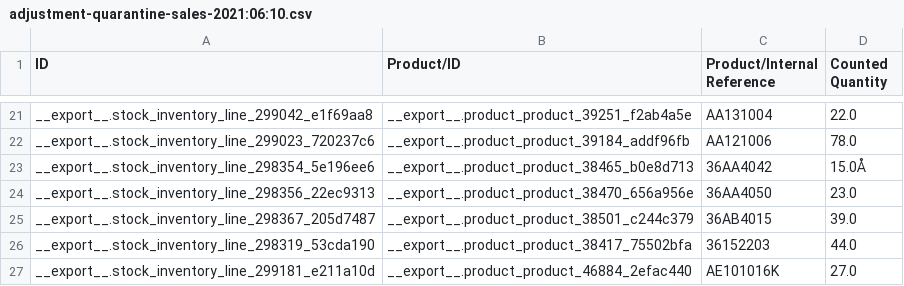
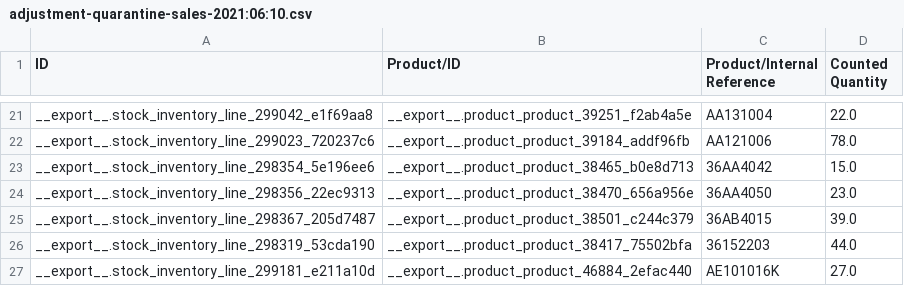
Before and after one commit to YohanAvishke/multi-bajaj-mgt, a CSV file: data/inventory/adjustments/adjustment-quarantine-sales-2021:06:10.csv, drawn as a sheet; only a part is shown, gaps mark what is left out.

```diff
--- a/data/inventory/adjustments/adjustment-quarantine-sales-2021:06:10.csv
+++ b/data/inventory/adjustments/adjustment-quarantine-sales-2021:06:10.csv
@@ -22,3 +22,3 @@ __export__.stock_inventory_line_299042_e1f69aa8,__export__.product_product_39251
 __export__.stock_inventory_line_299023_720237c6,__export__.product_product_39184_addf96fb,AA121006,78.0
-__export__.stock_inventory_line_298354_5e196ee6,__export__.product_product_38465_b0e8d713,36AA4042,15.0Å
+__export__.stock_inventory_line_298354_5e196ee6,__export__.product_product_38465_b0e8d713,36AA4042,15.0
 __export__.stock_inventory_line_298356_22ec9313,__export__.product_product_38470_656a956e,36AA4050,23.0
```
Also changed, not shown: data/product/product.price-empty-stock.csv, data/product/product.price.csv, 2 other files.
